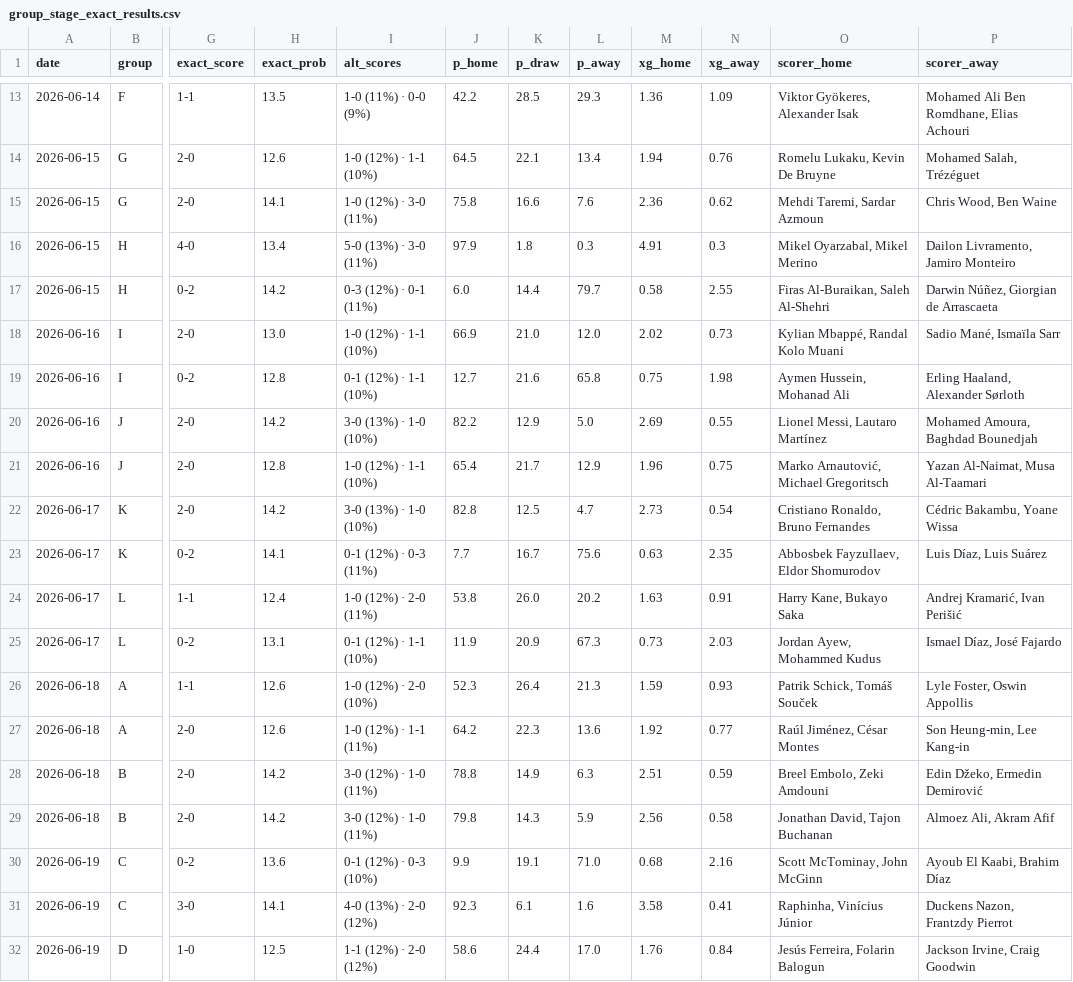
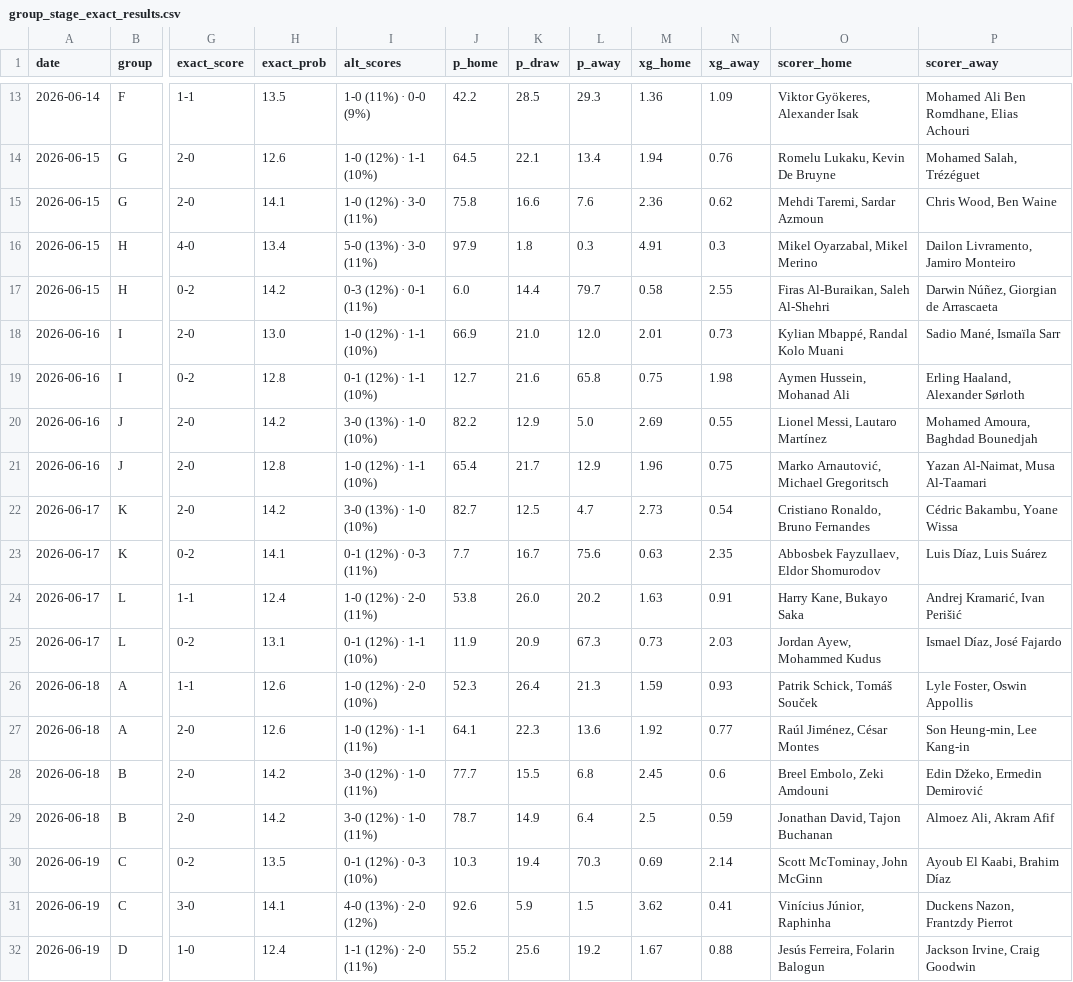
Before and after one commit to sergibrierton/Mundial, a CSV file: output/group_stage_exact_results.csv, drawn as a sheet; only a part is shown, gaps mark what is left out; the diff covers the shown part only; the diff names each change by its address in the sheet, - before the commit and + after, or states it on an @@ line.

```diff
--- a/output/group_stage_exact_results.csv
+++ b/output/group_stage_exact_results.csv
-M18 (xg_home): 2.02
+M18 (xg_home): 2.01
-J22 (p_home): 82.8
+J22 (p_home): 82.7
-J27 (p_home): 64.2
+J27 (p_home): 64.1
-J28 (p_home): 78.8
+J28 (p_home): 77.7
-K28 (p_draw): 14.9
+K28 (p_draw): 15.5
-L28 (p_away): 6.3
+L28 (p_away): 6.8
-M28 (xg_home): 2.51
+M28 (xg_home): 2.45
-N28 (xg_away): 0.59
+N28 (xg_away): 0.6
-J29 (p_home): 79.8
+J29 (p_home): 78.7
-K29 (p_draw): 14.3
+K29 (p_draw): 14.9
-L29 (p_away): 5.9
+L29 (p_away): 6.4
-M29 (xg_home): 2.56
+M29 (xg_home): 2.5
-N29 (xg_away): 0.58
+N29 (xg_away): 0.59
-H30 (exact_prob): 13.6
+H30 (exact_prob): 13.5
-J30 (p_home): 9.9
+J30 (p_home): 10.3
-K30 (p_draw): 19.1
+K30 (p_draw): 19.4
-L30 (p_away): 71.0
+L30 (p_away): 70.3
-M30 (xg_home): 0.68
+M30 (xg_home): 0.69
-N30 (xg_away): 2.16
+N30 (xg_away): 2.14
-J31 (p_home): 92.3
+J31 (p_home): 92.6
-K31 (p_draw): 6.1
+K31 (p_draw): 5.9
-L31 (p_away): 1.6
+L31 (p_away): 1.5
-M31 (xg_home): 3.58
+M31 (xg_home): 3.62
-O31 (scorer_home): Raphinha, Vinícius Júnior
+O31 (scorer_home): Vinícius Júnior, Raphinha
-H32 (exact_prob): 12.5
+H32 (exact_prob): 12.4
-I32 (alt_scores): 1-1 (12%) · 2-0 (12%)
+I32 (alt_scores): 1-1 (12%) · 2-0 (11%)
-J32 (p_home): 58.6
+J32 (p_home): 55.2
-K32 (p_draw): 24.4
+K32 (p_draw): 25.6
-L32 (p_away): 17.0
+L32 (p_away): 19.2
-M32 (xg_home): 1.76
+M32 (xg_home): 1.67
-N32 (xg_away): 0.84
+N32 (xg_away): 0.88
```
Also changed, not shown: 92 edited cells elsewhere in this file, output/backtest.csv, output/consensus_title.csv, 12 other files.
